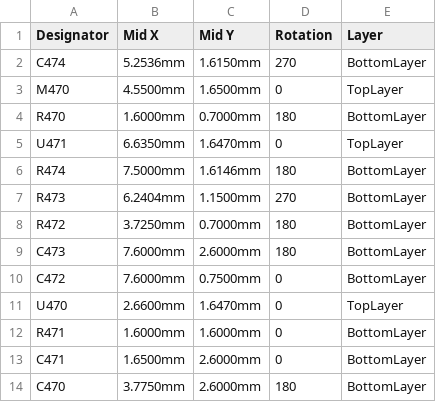
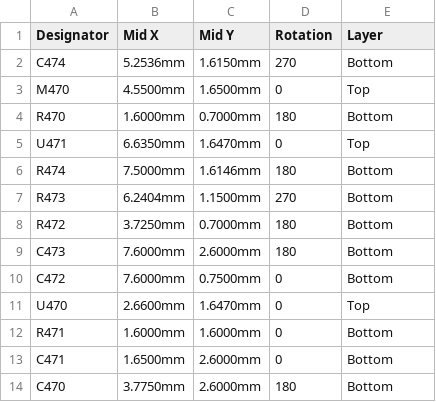
Before and after one commit to andreika-git/hellen-one, a CSV file: modules/knock/0.2/knock-CPL.csv, drawn as a sheet.

Commit message:
removed "Layer" from columns "Layer"

```diff
--- a/modules/knock/0.2/knock-CPL.csv
+++ b/modules/knock/0.2/knock-CPL.csv
@@ -1,14 +1,14 @@
 Designator,Mid X,Mid Y,Rotation,Layer
-C474,5.2536mm,1.6150mm,270,BottomLayer
-M470,4.5500mm,1.6500mm,0,TopLayer
-R470,1.6000mm,0.7000mm,180,BottomLayer
-U471,6.6350mm,1.6470mm,0,TopLayer
-R474,7.5000mm,1.6146mm,180,BottomLayer
-R473,6.2404mm,1.1500mm,270,BottomLayer
-R472,3.7250mm,0.7000mm,180,BottomLayer
-C473,7.6000mm,2.6000mm,180,BottomLayer
-C472,7.6000mm,0.7500mm,0,BottomLayer
-U470,2.6600mm,1.6470mm,0,TopLayer
-R471,1.6000mm,1.6000mm,0,BottomLayer
-C471,1.6500mm,2.6000mm,0,BottomLayer
-C470,3.7750mm,2.6000mm,180,BottomLayer
+C474,5.2536mm,1.6150mm,270,Bottom
+M470,4.5500mm,1.6500mm,0,Top
+R470,1.6000mm,0.7000mm,180,Bottom
+U471,6.6350mm,1.6470mm,0,Top
+R474,7.5000mm,1.6146mm,180,Bottom
+R473,6.2404mm,1.1500mm,270,Bottom
+R472,3.7250mm,0.7000mm,180,Bottom
+C473,7.6000mm,2.6000mm,180,Bottom
+C472,7.6000mm,0.7500mm,0,Bottom
+U470,2.6600mm,1.6470mm,0,Top
+R471,1.6000mm,1.6000mm,0,Bottom
+C471,1.6500mm,2.6000mm,0,Bottom
+C470,3.7750mm,2.6000mm,180,Bottom
```
